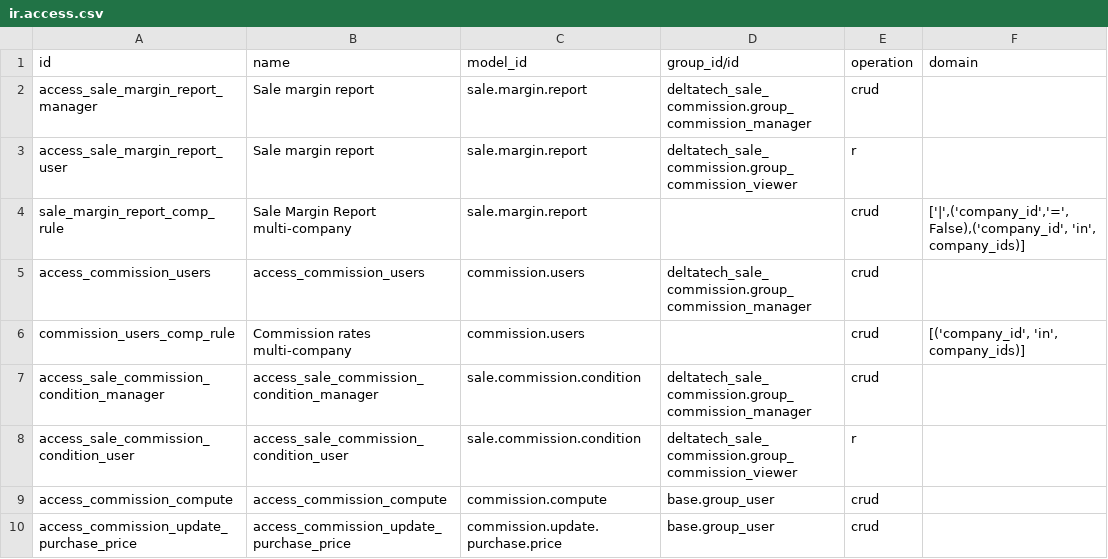
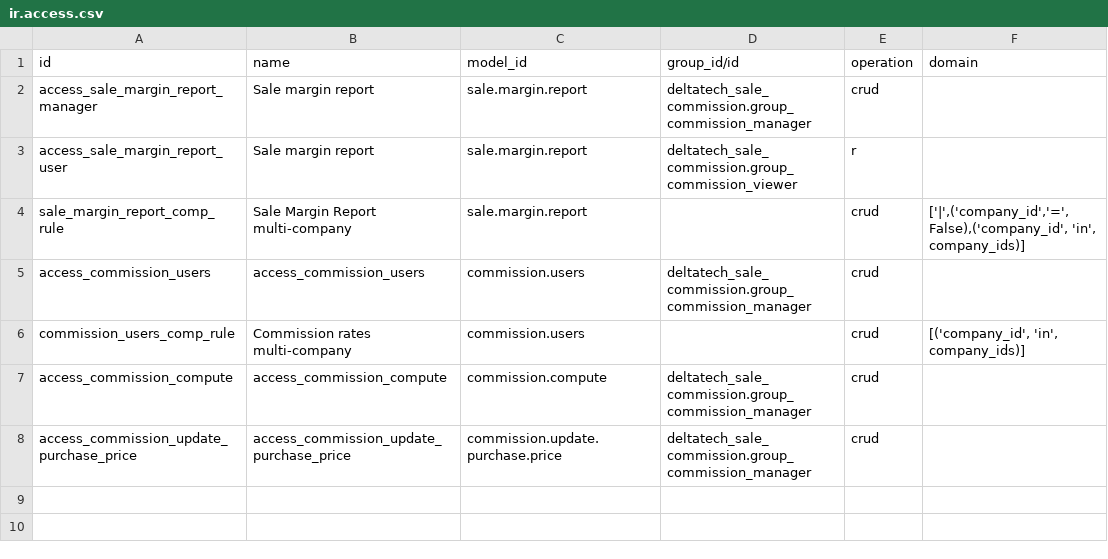
Before and after one commit to dhongu/deltatech, a CSV file: deltatech_sale_commission/security/ir.access.csv, drawn as a sheet.

```diff
--- a/deltatech_sale_commission/security/ir.access.csv
+++ b/deltatech_sale_commission/security/ir.access.csv
@@ -6,5 +6,3 @@ access_commission_users,access_commission_users,commission.users,deltatech_sale_
 commission_users_comp_rule,Commission rates multi-company,commission.users,,crud,"[('company_id', 'in', company_ids)]"
-access_sale_commission_condition_manager,access_sale_commission_condition_manager,sale.commission.condition,deltatech_sale_commission.group_commission_manager,crud,
-access_sale_commission_condition_user,access_sale_commission_condition_user,sale.commission.condition,deltatech_sale_commission.group_commission_viewer,r,
-access_commission_compute,access_commission_compute,commission.compute,base.group_user,crud,
-access_commission_update_purchase_price,access_commission_update_purchase_price,commission.update.purchase.price,base.group_user,crud,
+access_commission_compute,access_commission_compute,commission.compute,deltatech_sale_commission.group_commission_manager,crud,
+access_commission_update_purchase_price,access_commission_update_purchase_price,commission.update.purchase.price,deltatech_sale_commission.group_commission_manager,crud,
```
Also changed, not shown: 45 other files.
